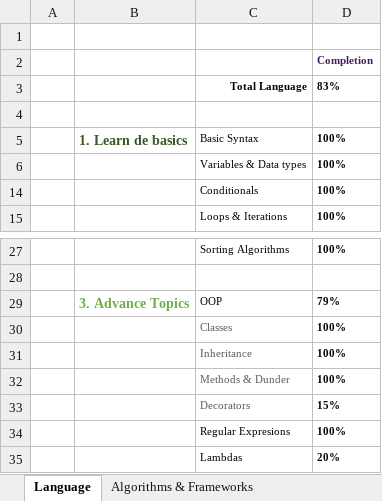
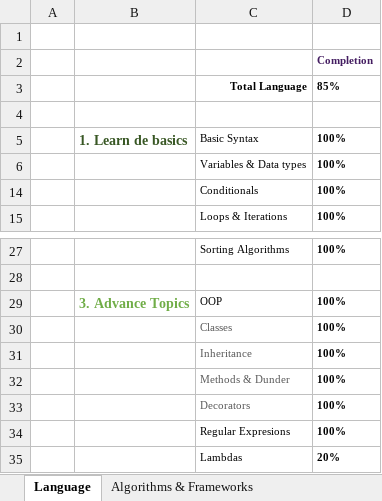
Before and after one commit to GRuizV/LearningRepo, an Excel workbook: Learning Advance Control.xlsx, sheet Language, drawn as a sheet; only a part is shown, gaps mark what is left out; values as stored, in another font and other column widths than the file's, no borders; conditional formats not drawn; the diff names each change by its address in the sheet, - before the commit and + after, or states it on an @@ line.

Commit message:
LAC Updated

```diff
--- a/Learning Advance Control.xlsx (sheet Language)
+++ b/Learning Advance Control.xlsx (sheet Language)
-D3: 83%
+D3: 85%
-D29: 79%
+D29: 100%
-D33: 15%
+D33: 100%
```
